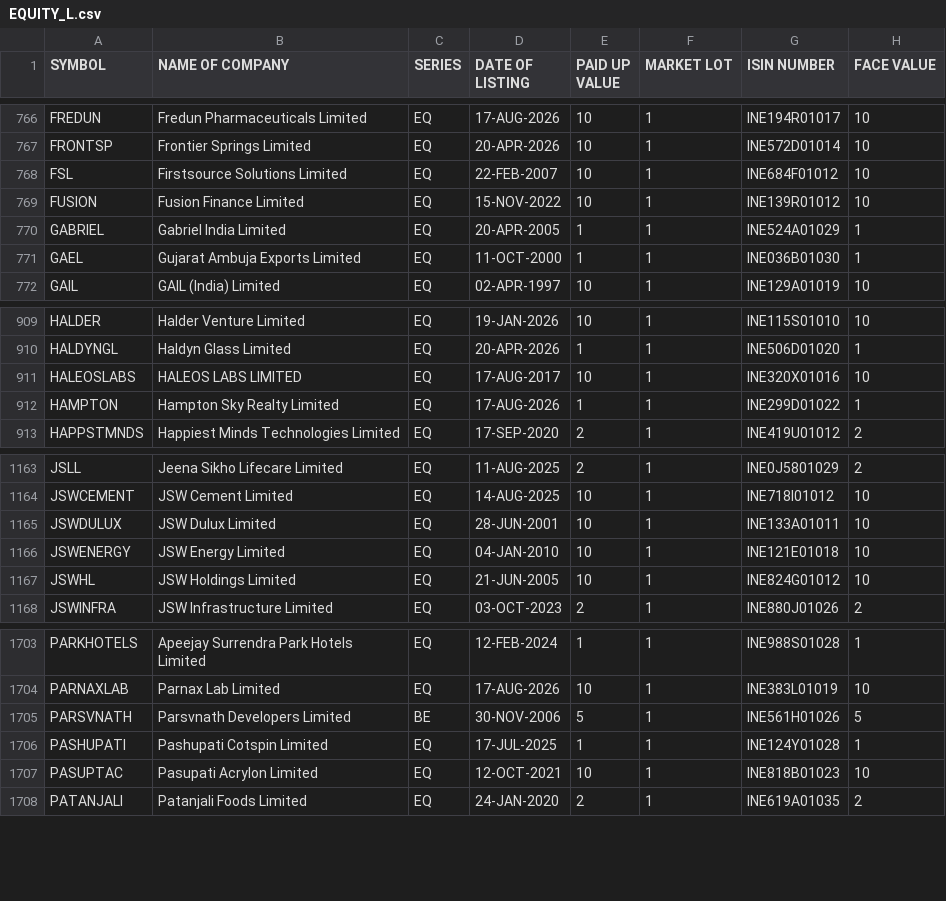
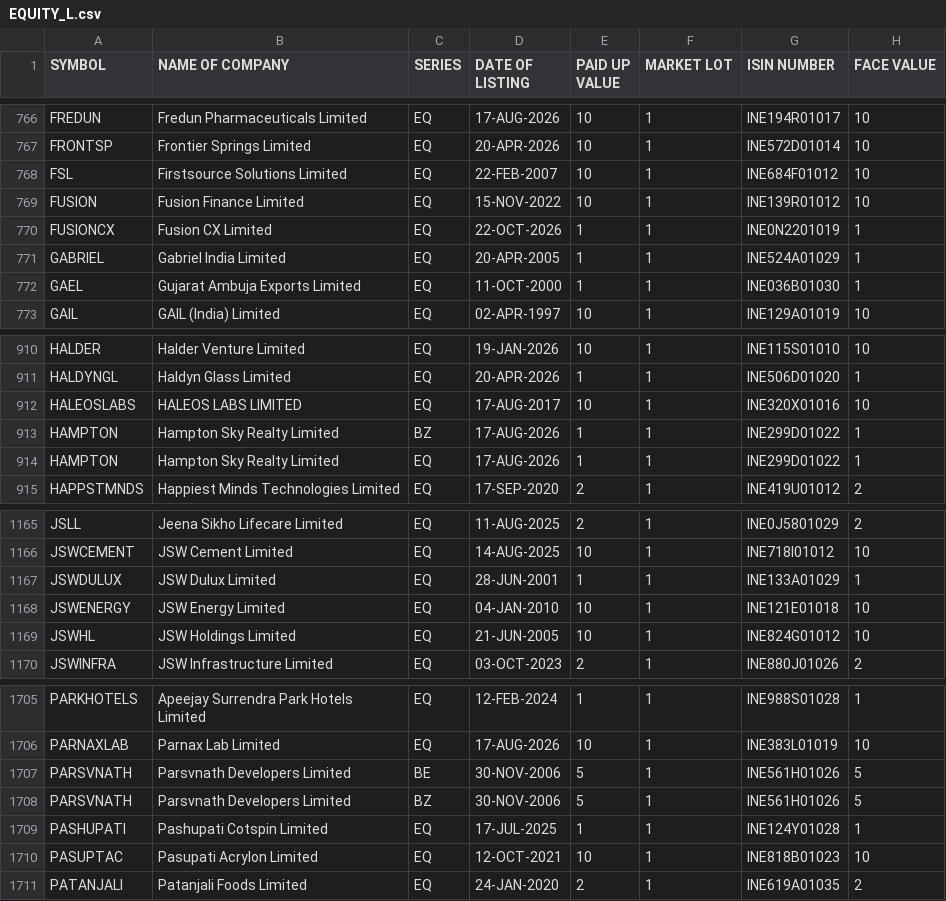
Before and after one commit to manoj-kholia/nse-scanner, a CSV file: EQUITY_L.csv, drawn as a sheet; only a part is shown, gaps mark what is left out.

```diff
--- a/EQUITY_L.csv
+++ b/EQUITY_L.csv
@@ -769,2 +769,3 @@ FSL,Firstsource Solutions Limited,EQ,22-FEB-2007,10,1,INE684F01012,10
 FUSION,Fusion Finance Limited,EQ,15-NOV-2022,10,1,INE139R01012,10
+FUSIONCX,Fusion CX Limited,EQ,22-OCT-2026,1,1,INE0N2201019,1
 GABRIEL,Gabriel India Limited,EQ,20-APR-2005,1,1,INE524A01029,1
@@ -911,2 +912,3 @@ HALDYNGL,Haldyn Glass Limited,EQ,20-APR-2026,1,1,INE506D01020,1
 HALEOSLABS,HALEOS LABS LIMITED,EQ,17-AUG-2017,10,1,INE320X01016,10
+HAMPTON,Hampton Sky Realty Limited,BZ,17-AUG-2026,1,1,INE299D01022,1
 HAMPTON,Hampton Sky Realty Limited,EQ,17-AUG-2026,1,1,INE299D01022,1
@@ -1164,3 +1166,3 @@ JSLL,Jeena Sikho Lifecare Limited,EQ,11-AUG-2025,2,1,INE0J5801029,2
 JSWCEMENT,JSW Cement Limited,EQ,14-AUG-2025,10,1,INE718I01012,10
-JSWDULUX,JSW Dulux Limited,EQ,28-JUN-2001,10,1,INE133A01011,10
+JSWDULUX,JSW Dulux Limited,EQ,28-JUN-2001,1,1,INE133A01029,1
 JSWENERGY,JSW Energy Limited,EQ,04-JAN-2010,10,1,INE121E01018,10
@@ -1705,2 +1707,3 @@ PARNAXLAB,Parnax Lab Limited,EQ,17-AUG-2026,10,1,INE383L01019,10
 PARSVNATH,Parsvnath Developers Limited,BE,30-NOV-2006,5,1,INE561H01026,5
+PARSVNATH,Parsvnath Developers Limited,BZ,30-NOV-2006,5,1,INE561H01026,5
 PASHUPATI,Pashupati Cotspin Limited,EQ,17-JUL-2025,1,1,INE124Y01028,1
```
Also changed, not shown: EQUITY_L_live.csv, cup_handle_signals.csv, 4 other files.
